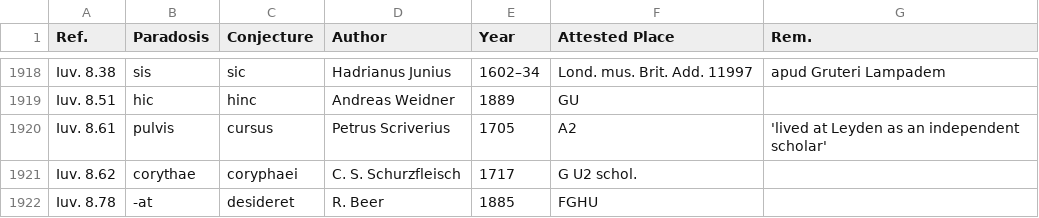
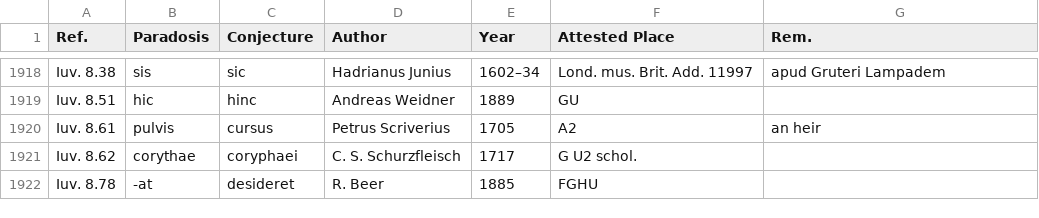
Before and after one commit to tkb-github/attested-conjectures, a CSV file: attested-conjectures.csv, drawn as a sheet; only a part is shown, gaps mark what is left out.

Commit message:
Update attested-conjectures.csv

```diff
--- a/attested-conjectures.csv
+++ b/attested-conjectures.csv
@@ -1919,3 +1919,3 @@ Iuv. 8.38,sis,sic,Hadrianus Junius,1602–34,Lond. mus. Brit. Add. 11997,apud Gr
 Iuv. 8.51,hic,hinc,Andreas Weidner,1889,GU,
-Iuv. 8.61,pulvis,cursus,Petrus Scriverius,1705,A2,'lived at Leyden as an independent scholar'
+Iuv. 8.61,pulvis,cursus,Petrus Scriverius,1705,A2,an heir
 Iuv. 8.62,corythae,coryphaei,C. S. Schurzfleisch,1717,G U2 schol.,
```
